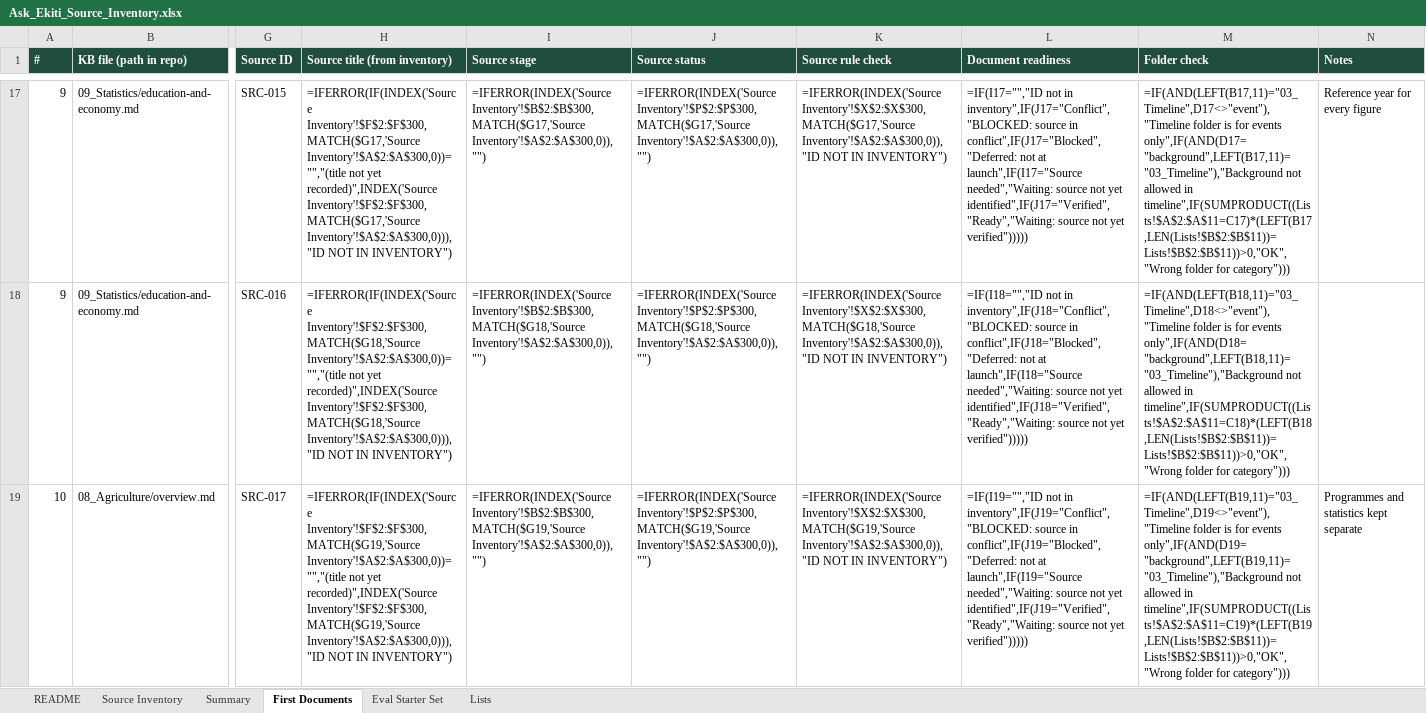
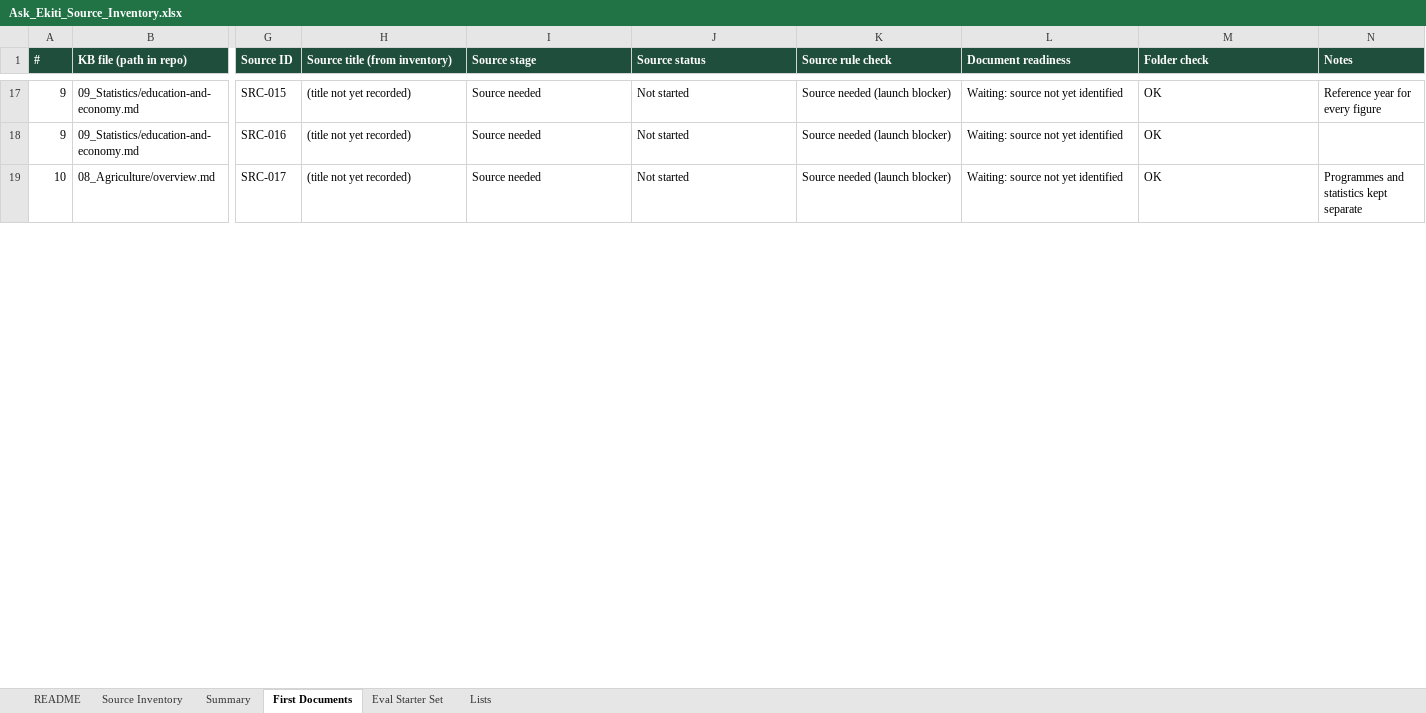
Before and after one commit to baalebos-cloud/Ekiti30Digital, an Excel workbook: 14_Source_Documents/Ask_Ekiti_Source_Inventory.xlsx, sheet First Documents, drawn as a sheet; only a part is shown, gaps mark what is left out; values as stored, in another font and other column widths than the file's, no borders; formulas without a stored value are shown as written; conditional formats not drawn; the diff covers the shown part only; the diff names each change by its address in the sheet, - before the commit and + after, or states it on an @@ line.

Commit message:
Record scoped source approvals and prepare initial Ask Ekiti corpus (#61)

```diff
--- a/14_Source_Documents/Ask_Ekiti_Source_Inventory.xlsx (sheet First Documents)
+++ b/14_Source_Documents/Ask_Ekiti_Source_Inventory.xlsx (sheet First Documents)
-H17 (Source title (from inventory)): =IFERROR(IF(INDEX('Source Inventory'!$F$2:$F$300,MATCH($G17,'Source Inventory'!$A$2:$A$300,0))="","(title not yet recorded)",INDEX('Source Inventory'!$F$2:$F$300,MATCH($G17,'Source Inventory'!$A$2:$A$300,0))),"ID NOT IN INVENTORY")
+H17 (Source title (from inventory)): (title not yet recorded)
-I17 (Source stage): =IFERROR(INDEX('Source Inventory'!$B$2:$B$300,MATCH($G17,'Source Inventory'!$A$2:$A$300,0)),"")
+I17 (Source stage): Source needed
-J17 (Source status): =IFERROR(INDEX('Source Inventory'!$P$2:$P$300,MATCH($G17,'Source Inventory'!$A$2:$A$300,0)),"")
+J17 (Source status): Not started
-K17 (Source rule check): =IFERROR(INDEX('Source Inventory'!$X$2:$X$300,MATCH($G17,'Source Inventory'!$A$2:$A$300,0)),"ID NOT IN INVENTORY")
+K17 (Source rule check): Source needed (launch blocker)
-L17 (Document readiness): =IF(I17="","ID not in inventory",IF(J17="Conflict","BLOCKED: source in conflict",IF(J17="Blocked","Deferred: not at launch",IF(I17="Source needed","Waiting: source not yet identified",IF(J17="Verified","Ready","Waiting: source not yet verified")))))
+L17 (Document readiness): Waiting: source not yet identified
-M17 (Folder check): =IF(AND(LEFT(B17,11)="03_Timeline",D17<>"event"),"Timeline folder is for events only",IF(AND(D17="background",LEFT(B17,11)="03_Timeline"),"Background not allowed in timeline",IF(SUMPRODUCT((Lists!$A$2:$A$11=C17)*(LEFT(B17,LEN(Lists!$B$2:$B$11))=Lists!$B$2:$B$11))>0,"OK","Wrong folder for category")))
+M17 (Folder check): OK
-H18 (Source title (from inventory)): =IFERROR(IF(INDEX('Source Inventory'!$F$2:$F$300,MATCH($G18,'Source Inventory'!$A$2:$A$300,0))="","(title not yet recorded)",INDEX('Source Inventory'!$F$2:$F$300,MATCH($G18,'Source Inventory'!$A$2:$A$300,0))),"ID NOT IN INVENTORY")
+H18 (Source title (from inventory)): (title not yet recorded)
-I18 (Source stage): =IFERROR(INDEX('Source Inventory'!$B$2:$B$300,MATCH($G18,'Source Inventory'!$A$2:$A$300,0)),"")
+I18 (Source stage): Source needed
-J18 (Source status): =IFERROR(INDEX('Source Inventory'!$P$2:$P$300,MATCH($G18,'Source Inventory'!$A$2:$A$300,0)),"")
+J18 (Source status): Not started
-K18 (Source rule check): =IFERROR(INDEX('Source Inventory'!$X$2:$X$300,MATCH($G18,'Source Inventory'!$A$2:$A$300,0)),"ID NOT IN INVENTORY")
+K18 (Source rule check): Source needed (launch blocker)
-L18 (Document readiness): =IF(I18="","ID not in inventory",IF(J18="Conflict","BLOCKED: source in conflict",IF(J18="Blocked","Deferred: not at launch",IF(I18="Source needed","Waiting: source not yet identified",IF(J18="Verified","Ready","Waiting: source not yet verified")))))
+L18 (Document readiness): Waiting: source not yet identified
-M18 (Folder check): =IF(AND(LEFT(B18,11)="03_Timeline",D18<>"event"),"Timeline folder is for events only",IF(AND(D18="background",LEFT(B18,11)="03_Timeline"),"Background not allowed in timeline",IF(SUMPRODUCT((Lists!$A$2:$A$11=C18)*(LEFT(B18,LEN(Lists!$B$2:$B$11))=Lists!$B$2:$B$11))>0,"OK","Wrong folder for category")))
+M18 (Folder check): OK
-H19 (Source title (from inventory)): =IFERROR(IF(INDEX('Source Inventory'!$F$2:$F$300,MATCH($G19,'Source Inventory'!$A$2:$A$300,0))="","(title not yet recorded)",INDEX('Source Inventory'!$F$2:$F$300,MATCH($G19,'Source Inventory'!$A$2:$A$300,0))),"ID NOT IN INVENTORY")
+H19 (Source title (from inventory)): (title not yet recorded)
-I19 (Source stage): =IFERROR(INDEX('Source Inventory'!$B$2:$B$300,MATCH($G19,'Source Inventory'!$A$2:$A$300,0)),"")
+I19 (Source stage): Source needed
-J19 (Source status): =IFERROR(INDEX('Source Inventory'!$P$2:$P$300,MATCH($G19,'Source Inventory'!$A$2:$A$300,0)),"")
+J19 (Source status): Not started
-K19 (Source rule check): =IFERROR(INDEX('Source Inventory'!$X$2:$X$300,MATCH($G19,'Source Inventory'!$A$2:$A$300,0)),"ID NOT IN INVENTORY")
+K19 (Source rule check): Source needed (launch blocker)
-L19 (Document readiness): =IF(I19="","ID not in inventory",IF(J19="Conflict","BLOCKED: source in conflict",IF(J19="Blocked","Deferred: not at launch",IF(I19="Source needed","Waiting: source not yet identified",IF(J19="Verified","Ready","Waiting: source not yet verified")))))
+L19 (Document readiness): Waiting: source not yet identified
-M19 (Folder check): =IF(AND(LEFT(B19,11)="03_Timeline",D19<>"event"),"Timeline folder is for events only",IF(AND(D19="background",LEFT(B19,11)="03_Timeline"),"Background not allowed in timeline",IF(SUMPRODUCT((Lists!$A$2:$A$11=C19)*(LEFT(B19,LEN(Lists!$B$2:$B$11))=Lists!$B$2:$B$11))>0,"OK","Wrong folder for category")))
+M19 (Folder check): OK
```
Also changed, not shown: 144 edited cells elsewhere in this sheet, sheet Source Inventory, sheet Summary, sheet Eval Starter Set, sheet README, hidden cells, 21 other files.
